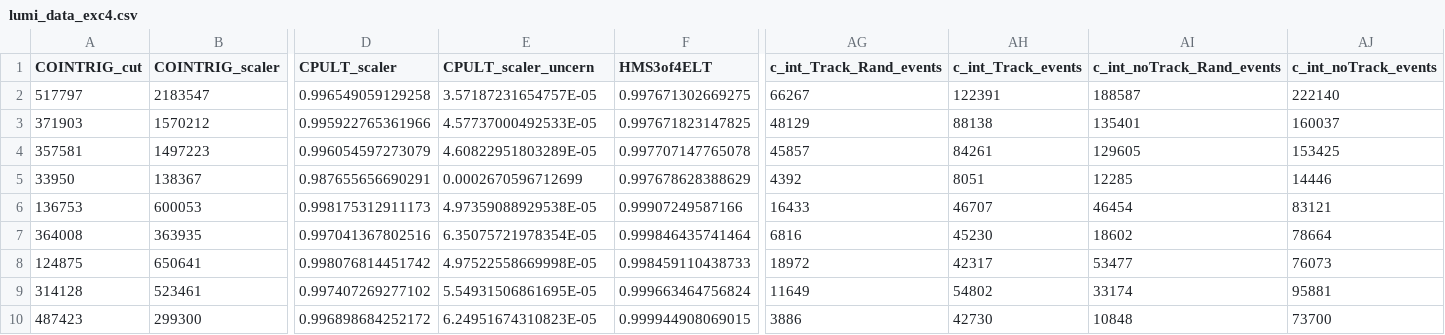
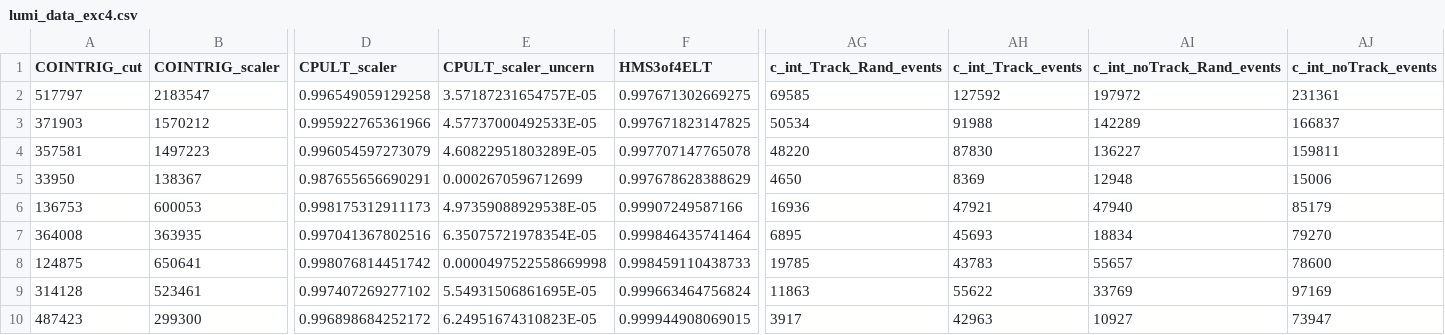
Before and after one commit to JeffersonLab/UTIL_PION, a CSV file: scripts/luminosity/OUTPUTS/ExclusiveLumi/lumi_data_exc4.csv, drawn as a sheet; only a part is shown, gaps mark what is left out; the diff names each change by its address in the sheet, - before the commit and + after, or states it on an @@ line.

```diff
--- a/scripts/luminosity/OUTPUTS/ExclusiveLumi/lumi_data_exc4.csv
+++ b/scripts/luminosity/OUTPUTS/ExclusiveLumi/lumi_data_exc4.csv
-AG2 (c_int_Track_Rand_events): 66267
+AG2 (c_int_Track_Rand_events): 69585
-AH2 (c_int_Track_events): 122391
+AH2 (c_int_Track_events): 127592
-AI2 (c_int_noTrack_Rand_events): 188587
+AI2 (c_int_noTrack_Rand_events): 197972
-AJ2 (c_int_noTrack_events): 222140
+AJ2 (c_int_noTrack_events): 231361
-AG3 (c_int_Track_Rand_events): 48129
+AG3 (c_int_Track_Rand_events): 50534
-AH3 (c_int_Track_events): 88138
+AH3 (c_int_Track_events): 91988
-AI3 (c_int_noTrack_Rand_events): 135401
+AI3 (c_int_noTrack_Rand_events): 142289
-AJ3 (c_int_noTrack_events): 160037
+AJ3 (c_int_noTrack_events): 166837
-AG4 (c_int_Track_Rand_events): 45857
+AG4 (c_int_Track_Rand_events): 48220
-AH4 (c_int_Track_events): 84261
+AH4 (c_int_Track_events): 87830
-AI4 (c_int_noTrack_Rand_events): 129605
+AI4 (c_int_noTrack_Rand_events): 136227
-AJ4 (c_int_noTrack_events): 153425
+AJ4 (c_int_noTrack_events): 159811
-AG5 (c_int_Track_Rand_events): 4392
+AG5 (c_int_Track_Rand_events): 4650
-AH5 (c_int_Track_events): 8051
+AH5 (c_int_Track_events): 8369
-AI5 (c_int_noTrack_Rand_events): 12285
+AI5 (c_int_noTrack_Rand_events): 12948
-AJ5 (c_int_noTrack_events): 14446
+AJ5 (c_int_noTrack_events): 15006
-AG6 (c_int_Track_Rand_events): 16433
+AG6 (c_int_Track_Rand_events): 16936
-AH6 (c_int_Track_events): 46707
+AH6 (c_int_Track_events): 47921
-AI6 (c_int_noTrack_Rand_events): 46454
+AI6 (c_int_noTrack_Rand_events): 47940
-AJ6 (c_int_noTrack_events): 83121
+AJ6 (c_int_noTrack_events): 85179
-AG7 (c_int_Track_Rand_events): 6816
+AG7 (c_int_Track_Rand_events): 6895
-AH7 (c_int_Track_events): 45230
+AH7 (c_int_Track_events): 45693
-AI7 (c_int_noTrack_Rand_events): 18602
+AI7 (c_int_noTrack_Rand_events): 18834
-AJ7 (c_int_noTrack_events): 78664
+AJ7 (c_int_noTrack_events): 79270
-E8 (CPULT_scaler_uncern): 4.97522558669998E-05
+E8 (CPULT_scaler_uncern): 0.0000497522558669998
-AG8 (c_int_Track_Rand_events): 18972
+AG8 (c_int_Track_Rand_events): 19785
-AH8 (c_int_Track_events): 42317
+AH8 (c_int_Track_events): 43783
-AI8 (c_int_noTrack_Rand_events): 53477
+AI8 (c_int_noTrack_Rand_events): 55657
-AJ8 (c_int_noTrack_events): 76073
+AJ8 (c_int_noTrack_events): 78600
-AG9 (c_int_Track_Rand_events): 11649
+AG9 (c_int_Track_Rand_events): 11863
-AH9 (c_int_Track_events): 54802
+AH9 (c_int_Track_events): 55622
-AI9 (c_int_noTrack_Rand_events): 33174
+AI9 (c_int_noTrack_Rand_events): 33769
-AJ9 (c_int_noTrack_events): 95881
+AJ9 (c_int_noTrack_events): 97169
-AG10 (c_int_Track_Rand_events): 3886
+AG10 (c_int_Track_Rand_events): 3917
-AH10 (c_int_Track_events): 42730
+AH10 (c_int_Track_events): 42963
-AI10 (c_int_noTrack_Rand_events): 10848
+AI10 (c_int_noTrack_Rand_events): 10927
-AJ10 (c_int_noTrack_events): 73700
+AJ10 (c_int_noTrack_events): 73947
```
Also changed, not shown: scripts/luminosity/OUTPUTS/ExclusiveLumi/lumi_data_exc1.csv, scripts/luminosity/OUTPUTS/ExclusiveLumi/lumi_data_exc2.csv, 2 other files.
